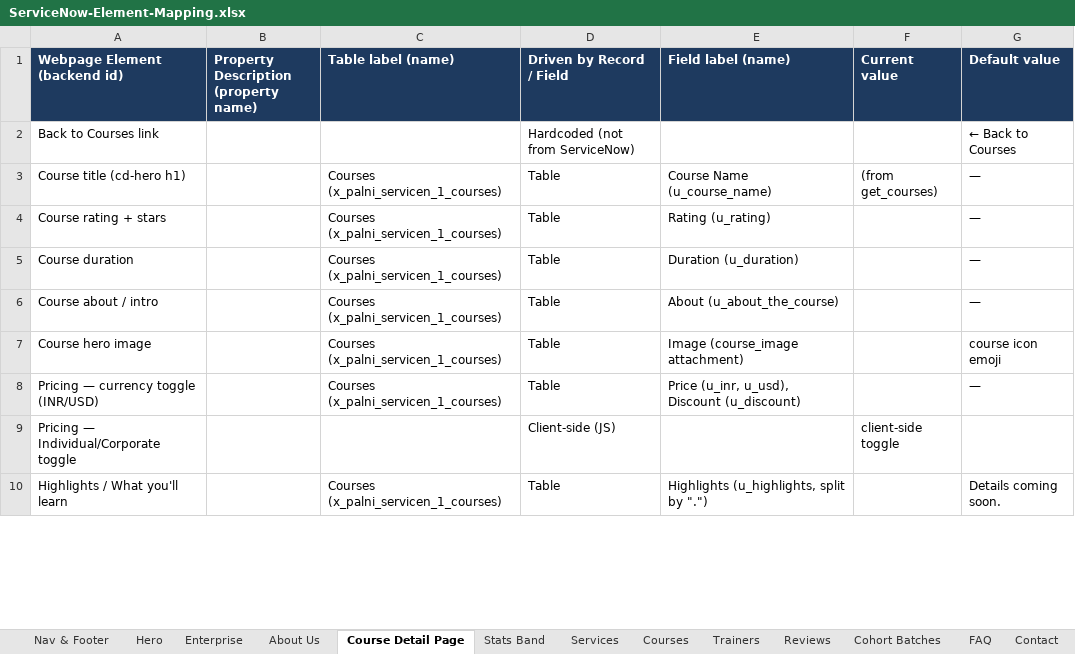
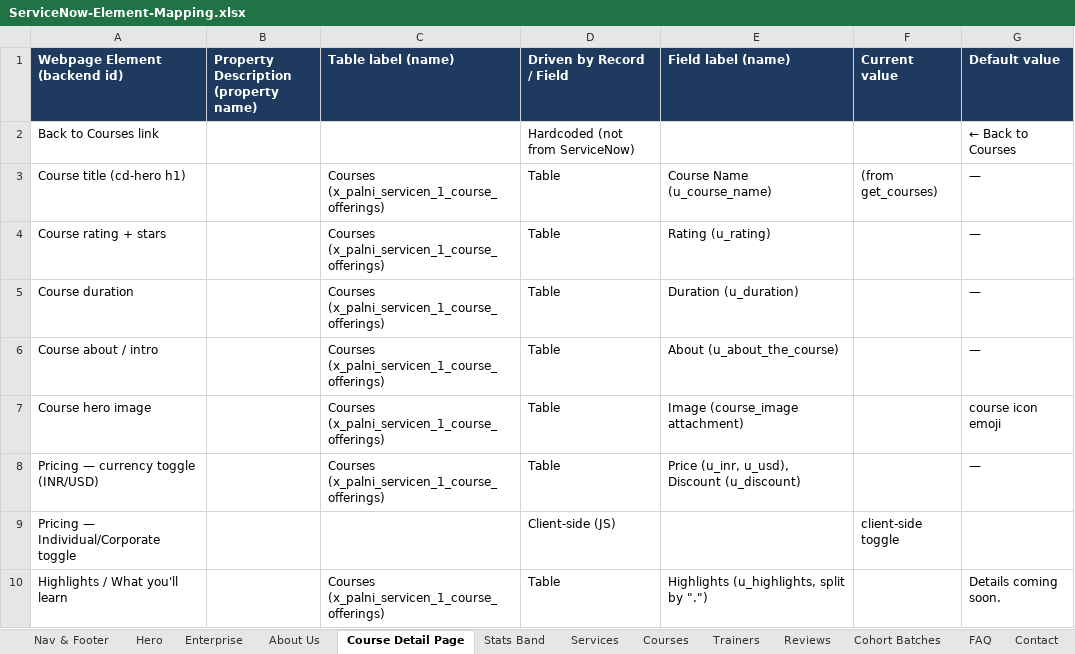
Before and after one commit to Rajkolli725/PalniTrainers, an Excel workbook: docs/ServiceNow-Element-Mapping.xlsx, sheet Course Detail Page, drawn as a sheet; only a part is shown; values as stored, in another font and other column widths than the file's, no borders; the diff covers the shown part only; the diff names each change by its address in the sheet, - before the commit and + after, or states it on an @@ line.

```diff
--- a/docs/ServiceNow-Element-Mapping.xlsx (sheet Course Detail Page)
+++ b/docs/ServiceNow-Element-Mapping.xlsx (sheet Course Detail Page)
-C3:C8 (Table label (name)): Courses (x_palni_servicen_1_courses)
+C3:C8 (Table label (name)): Courses (x_palni_servicen_1_course_offerings)
-C10 (Table label (name)): Courses (x_palni_servicen_1_courses)
+C10 (Table label (name)): Courses (x_palni_servicen_1_course_offerings)
```
Also changed, not shown: 7 edited cells elsewhere in this sheet, sheet Courses, sheet Trainers, sheet FAQ, sheet Reviews, sheet Trainer Profile, sheet Cohort Batches, 7 more sheets.
